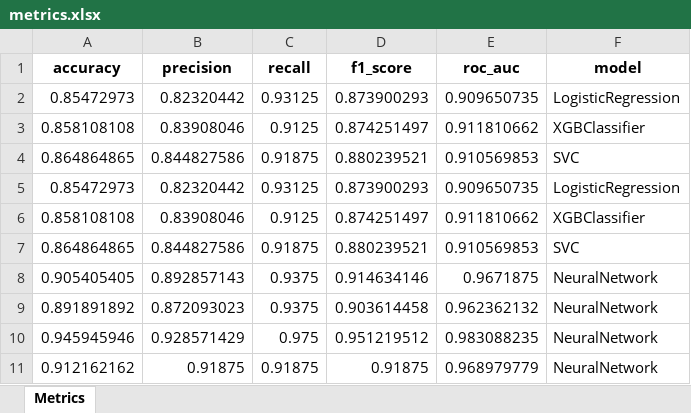
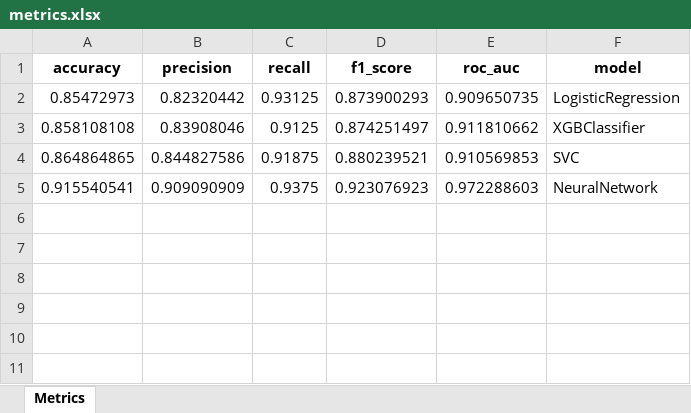
Before and after one commit to MOstrowka/HeartAttack, an Excel workbook: Results/metrics.xlsx, sheet Metrics, drawn as a sheet; values as stored, in another font and other column widths than the file's, no borders; removed rows and columns are numbered as before the commit, all else as after; the diff names each change by its address in the sheet, - before the commit and + after, or states it on an @@ line.

```diff
--- a/Results/metrics.xlsx (sheet Metrics)
+++ b/Results/metrics.xlsx (sheet Metrics)
-row 5: 0.85472973 | 0.82320442 | 0.93125 | 0.873900293 | 0.909650735 | LogisticRegression
-row 6: 0.858108108 | 0.83908046 | 0.9125 | 0.874251497 | 0.911810662 | XGBClassifier
-row 7: 0.864864865 | 0.844827586 | 0.91875 | 0.880239521 | 0.910569853 | SVC
-row 8: 0.905405405 | 0.892857143 | 0.9375 | 0.914634146 | 0.9671875 | NeuralNetwork
-row 9: 0.891891892 | 0.872093023 | 0.9375 | 0.903614458 | 0.962362132 | NeuralNetwork
-row 10: 0.945945946 | 0.928571429 | 0.975 | 0.951219512 | 0.983088235 | NeuralNetwork
-row 11: 0.912162162 | 0.91875 | 0.91875 | 0.91875 | 0.968979779 | NeuralNetwork
+row 5: 0.915540541 | 0.909090909 | 0.9375 | 0.923076923 | 0.972288603 | NeuralNetwork
```
Also changed, not shown: EDA/distribution.xlsx, EDA/stats.xlsx, 10 other files.
